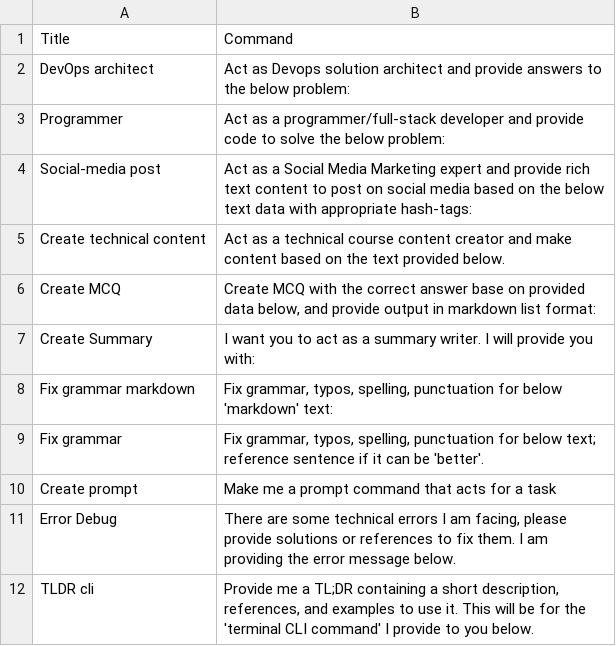
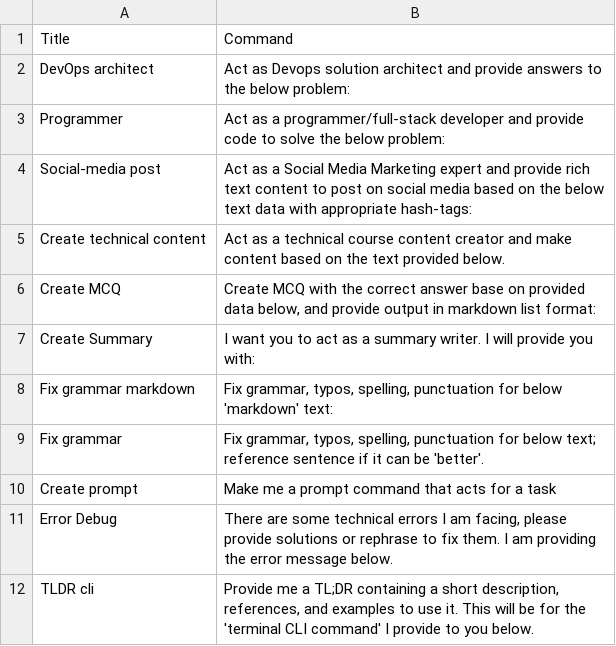
Before and after one commit to Rishang/heygpt, a CSV file: prompts.csv, drawn as a sheet.

Commit message:
Update prompts.csv

```diff
--- a/prompts.csv
+++ b/prompts.csv
@@ -10,3 +10,3 @@ Fix grammar,"Fix grammar, typos, spelling, punctuation for below text; reference
 Create prompt,Make me a prompt command that acts for a task
-Error Debug,"There are some technical errors I am facing, please provide solutions or references to fix them. I am providing the error message below."
+Error Debug,"There are some technical errors I am facing, please provide solutions or rephrase to fix them. I am providing the error message below."
 TLDR cli,"Provide me a TL;DR containing a short description,  references, and examples to use it. This will be for the 'terminal CLI command' I provide to you below. "
```
